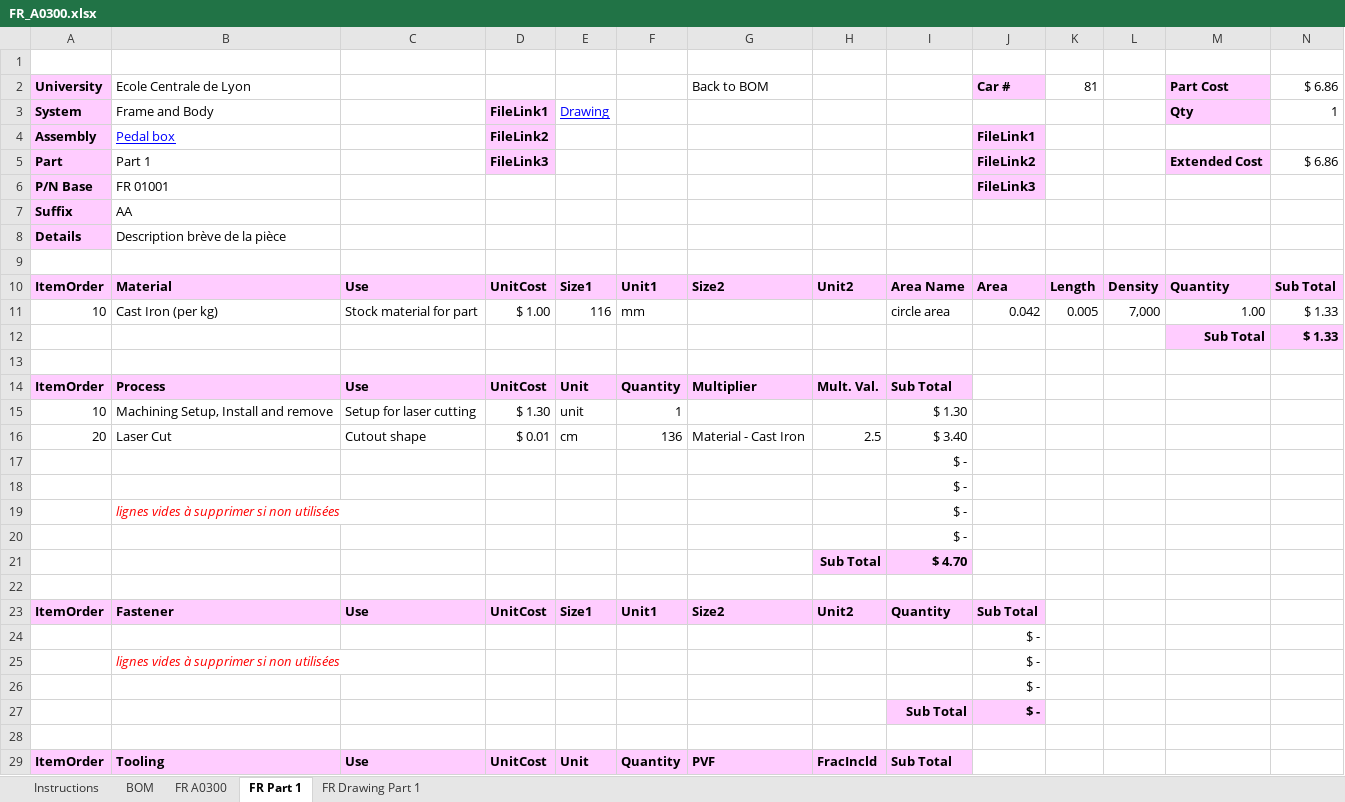
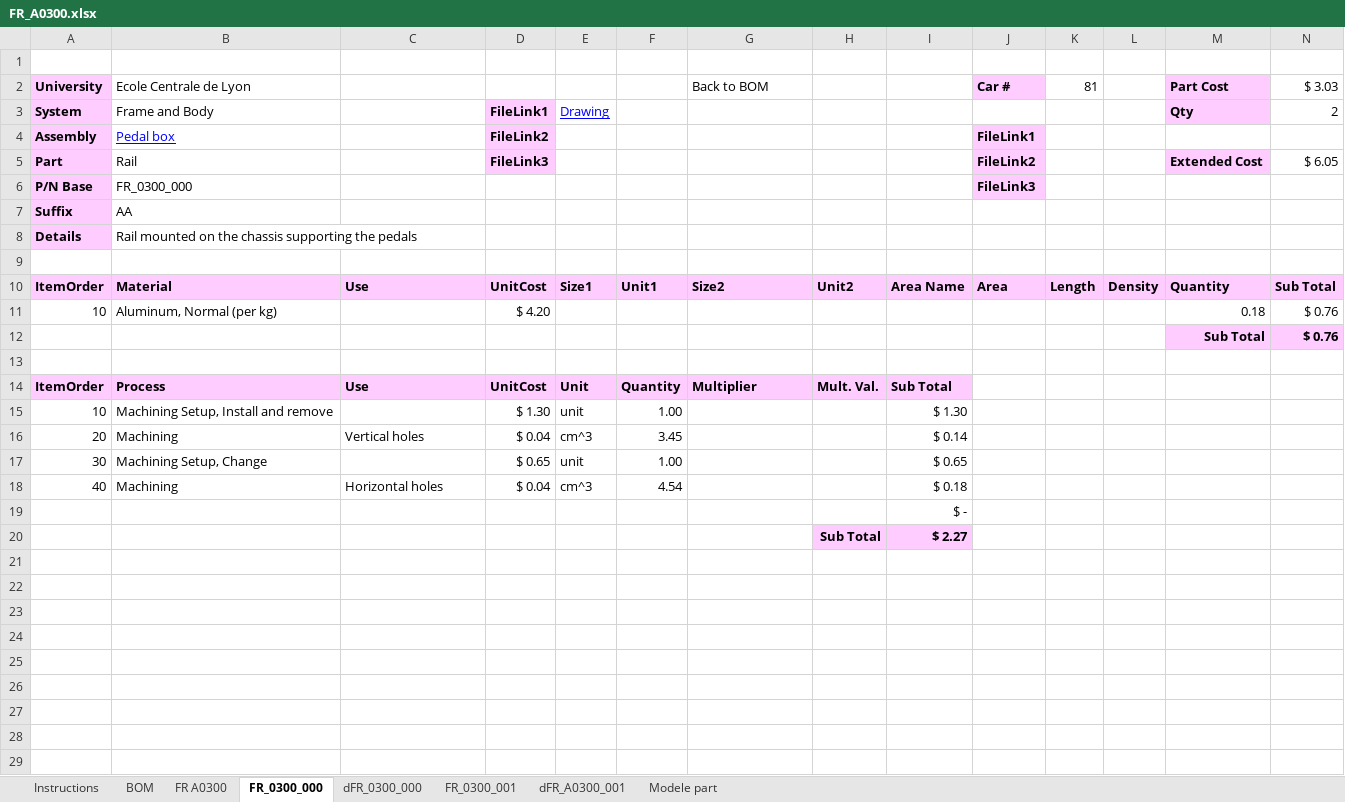
Before and after one commit to epsa-team/Vulcanix-v1.0, an Excel workbook: FR - Frame & Body/FR_A0300 (Pedal Assy)/Cost/FR_A0300.xlsx, sheet FR_0300_000, drawn as a sheet; only a part is shown; values as stored, in another font and other column widths than the file's, no borders; removed rows and columns are numbered as before the commit, all else as after; the diff covers the shown part only; the diff names each change by its address in the sheet, - before the commit and + after, or states it on an @@ line.

```diff
--- a/FR - Frame & Body/FR_A0300 (Pedal Assy)/Cost/FR_A0300.xlsx (sheet FR_0300_000)
+++ b/FR - Frame & Body/FR_A0300 (Pedal Assy)/Cost/FR_A0300.xlsx (sheet FR_0300_000)
-sheet tab: FR Part 1
+sheet tab: FR_0300_000
-sheet tab: FR Drawing Part 1
+sheet tab: dFR_0300_000
+sheet tab: FR_0300_001
+sheet tab: dFR_A0300_001
+sheet tab: Modele part
-N2: $ 6.86
+N2: $ 3.03
-N3: 1
+N3: 2
-B5: Part 1
+B5: Rail
-N5: $ 6.86
+N5: $ 6.05
-B6: FR 01001
+B6: FR_0300_000
-B8: Description brève de la pièce
+B8: Rail mounted on the chassis supporting the pedals
-row 11: 10 | Cast Iron (per kg) | Stock material for part | $ 1.00 | 116 | mm |  |  | circle area | 0.042 | 0.005 | 7,000 | 1.00 | $ 1.33
-row 12:  |  |  |  |  |  |  |  |  |  |  |  | Sub Total | $ 1.33
+row 11: 10 | Aluminum, Normal (per kg) |  | $ 4.20 |  |  |  |  |  |  |  |  | 0.18 | $ 0.76
+row 12:  |  |  |  |  |  |  |  |  |  |  |  | Sub Total | $ 0.76
-C15: Setup for laser cutting
+C15: (empty)
-F15: 1
+F15: 1.00
-row 16: 20 | Laser Cut | Cutout shape | $ 0.01 | cm | 136 | Material - Cast Iron | 2.5 | $ 3.40
+row 16: 20 | Machining | Vertical holes | $ 0.04 | cm^3 | 3.45 |  |  | $ 0.14
+row 17: 30 | Machining Setup, Change |  | $ 0.65 | unit | 1.00 |  |  | $ 0.65
+row 18: 40 | Machining | Horizontal holes | $ 0.04 | cm^3 | 4.54 |  |  | $ 0.18
-row 18:  |  |  |  |  |  |  |  | $ -
-row 19:  | lignes vides à supprimer si non utilisées |  |  |  |  |  |  | $ -
-row 20:  |  |  |  |  |  |  |  | $ -
-row 21:  |  |  |  |  |  |  | Sub Total | $ 4.70
-row 20: (empty)
+row 20:  |  |  |  |  |  |  | Sub Total | $ 2.27
-H20:I20 fill: none
+H20:I20 fill: #FFCCFF
-row 23: ItemOrder | Fastener | Use | UnitCost | Size1 | Unit1 | Size2 | Unit2 | Quantity | Sub Total
-row 24:  |  |  |  |  |  |  |  |  | $ -
-row 25:  | lignes vides à supprimer si non utilisées |  |  |  |  |  |  |  | $ -
-row 26:  |  |  |  |  |  |  |  |  | $ -
-row 27:  |  |  |  |  |  |  |  | Sub Total | $ -
-row 28: (empty)
-row 29: ItemOrder | Tooling | Use | UnitCost | Unit | Quantity | PVF | FracIncld | Sub Total
```
Also changed, not shown: 3 removed rows elsewhere in this sheet, sheet FR A0300, sheet BOM, sheet dFR_0300_000, formulas that keep their value, charts or pictures.
